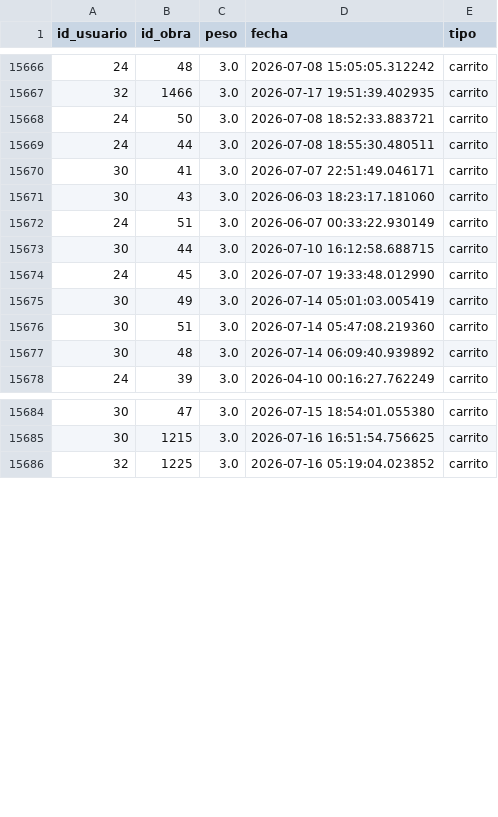
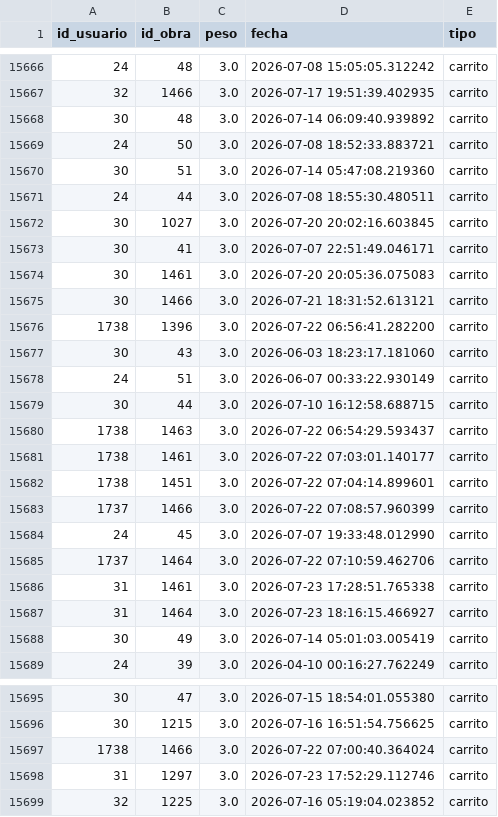
Before and after one commit to Gustavo5B/Nub_studio_back, a CSV file: notebooks/interacciones_dataset.csv, drawn as a sheet; only a part is shown, gaps mark what is left out; the diff covers the shown part only.

```diff
--- a/notebooks/interacciones_dataset.csv
+++ b/notebooks/interacciones_dataset.csv
@@ -15667,5 +15667,11 @@ id_usuario,id_obra,peso,fecha,tipo
 32,1466,3.0,2026-07-17 19:51:39.402935,carrito
+30,48,3.0,2026-07-14 06:09:40.939892,carrito
 24,50,3.0,2026-07-08 18:52:33.883721,carrito
+30,51,3.0,2026-07-14 05:47:08.219360,carrito
 24,44,3.0,2026-07-08 18:55:30.480511,carrito
+30,1027,3.0,2026-07-20 20:02:16.603845,carrito
 30,41,3.0,2026-07-07 22:51:49.046171,carrito
+30,1461,3.0,2026-07-20 20:05:36.075083,carrito
+30,1466,3.0,2026-07-21 18:31:52.613121,carrito
+1738,1396,3.0,2026-07-22 06:56:41.282200,carrito
 30,43,3.0,2026-06-03 18:23:17.181060,carrito
@@ -15673,6 +15679,11 @@ id_usuario,id_obra,peso,fecha,tipo
 30,44,3.0,2026-07-10 16:12:58.688715,carrito
+1738,1463,3.0,2026-07-22 06:54:29.593437,carrito
+1738,1461,3.0,2026-07-22 07:03:01.140177,carrito
+1738,1451,3.0,2026-07-22 07:04:14.899601,carrito
+1737,1466,3.0,2026-07-22 07:08:57.960399,carrito
 24,45,3.0,2026-07-07 19:33:48.012990,carrito
+1737,1464,3.0,2026-07-22 07:10:59.462706,carrito
+31,1461,3.0,2026-07-23 17:28:51.765338,carrito
+31,1464,3.0,2026-07-23 18:16:15.466927,carrito
 30,49,3.0,2026-07-14 05:01:03.005419,carrito
-30,51,3.0,2026-07-14 05:47:08.219360,carrito
-30,48,3.0,2026-07-14 06:09:40.939892,carrito
 24,39,3.0,2026-04-10 00:16:27.762249,carrito
@@ -15685,2 +15696,4 @@ id_usuario,id_obra,peso,fecha,tipo
 30,1215,3.0,2026-07-16 16:51:54.756625,carrito
+1738,1466,3.0,2026-07-22 07:00:40.364024,carrito
+31,1297,3.0,2026-07-23 17:52:29.112746,carrito
 32,1225,3.0,2026-07-16 05:19:04.023852,carrito
```
Also changed, not shown: 1 added row and 6 moved rows elsewhere in this file, notebooks/recomendaciones_carrito.csv, 5 other files.
